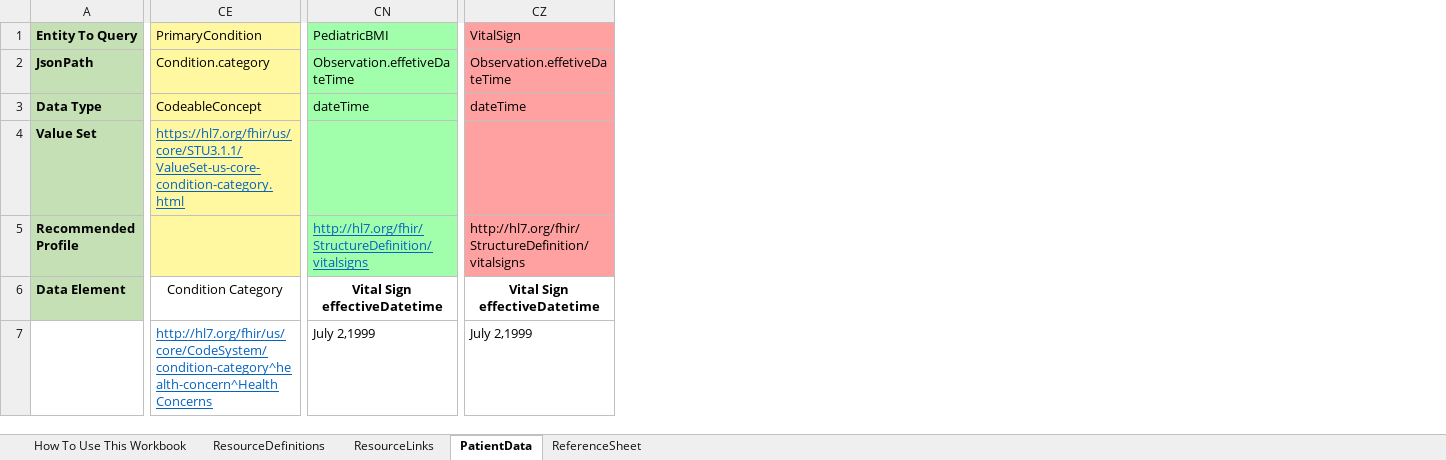
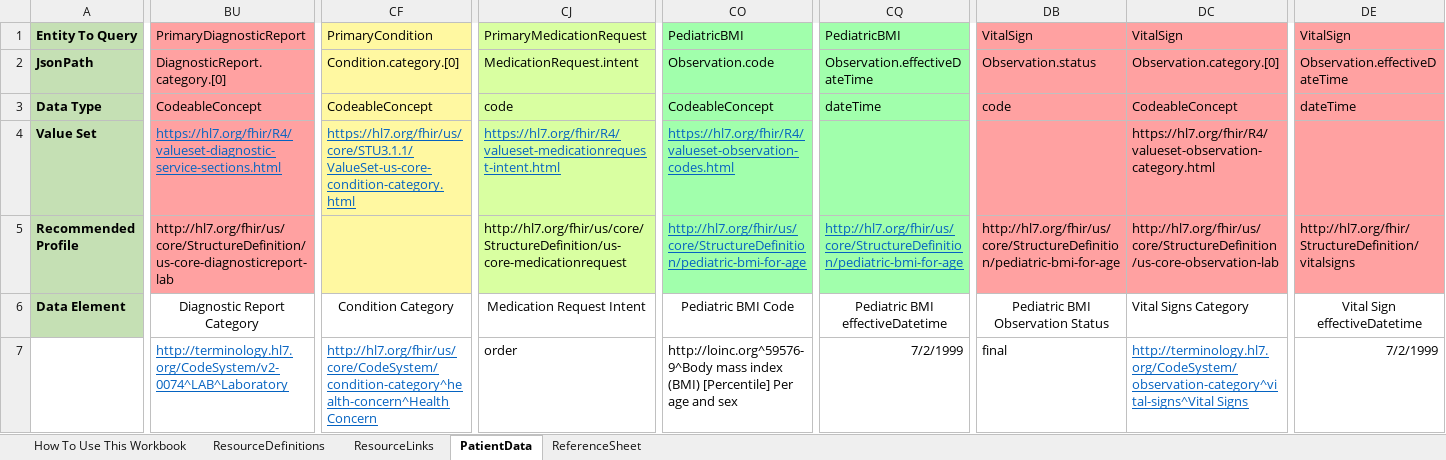
Before and after one commit to CDCgov/FHIRSheets, an Excel workbook: src/resources/Fhir_Cohort_Import_Template_Full_Sample.xlsx, sheet PatientData, drawn as a sheet; only a part is shown, gaps mark what is left out; values as stored, in another font and other column widths than the file's, no borders; removed rows and columns are numbered as before the commit, all else as after; the diff covers the shown part only; the diff names each change by its address in the sheet, - before the commit and + after, or states it on an @@ line.

Commit message:
Fixed a ton of issues with the sample file.

```diff
--- a/src/resources/Fhir_Cohort_Import_Template_Full_Sample.xlsx (sheet PatientData)
+++ b/src/resources/Fhir_Cohort_Import_Template_Full_Sample.xlsx (sheet PatientData)
+column BU, rows 1-7: PrimaryDiagnosticReport | DiagnosticReport.category.[0] | CodeableConcept | https://hl7.org/fhir/R4/valueset-diagnostic-service-sections.html | http://hl7.org/fhir/us/core/StructureDefinition/us-core-diagnosticreport-lab | Diagnostic Report Category | http://terminology.hl7.org/CodeSystem/v2-0074^LAB^Laboratory
+column CJ, rows 1-7: PrimaryMedicationRequest | MedicationRequest.intent | code | https://hl7.org/fhir/R4/valueset-medicationrequest-intent.html | http://hl7.org/fhir/us/core/StructureDefinition/us-core-medicationrequest | Medication Request Intent | order
+column CO, rows 1-7: PediatricBMI | Observation.code | CodeableConcept | https://hl7.org/fhir/R4/valueset-observation-codes.html | http://hl7.org/fhir/us/core/StructureDefinition/pediatric-bmi-for-age | Pediatric BMI Code | http://loinc.org^59576-9^Body mass index (BMI) [Percentile] Per age and sex
-column CN, rows 1-7: PediatricBMI | Observation.effetiveDateTime | dateTime |  | http://hl7.org/fhir/StructureDefinition/vitalsigns | Vital Sign effectiveDatetime | July 2,1999
+column CQ, rows 1-7: PediatricBMI | Observation.effectiveDateTime | dateTime |  | http://hl7.org/fhir/us/core/StructureDefinition/pediatric-bmi-for-age | Pediatric BMI effectiveDatetime | 7/2/1999
+column DB, rows 1-7: VitalSign | Observation.status | code |  | http://hl7.org/fhir/us/core/StructureDefinition/pediatric-bmi-for-age | Pediatric BMI Observation Status | final
+column DC, rows 1-7: VitalSign | Observation.category.[0] | CodeableConcept | https://hl7.org/fhir/R4/valueset-observation-category.html | http://hl7.org/fhir/us/core/StructureDefinition/us-core-observation-lab | Vital Signs Category | http://terminology.hl7.org/CodeSystem/observation-category^vital-signs^Vital Signs
-CF2: Condition.category
+CF2: Condition.category.[0]
-DE2: Observation.effetiveDateTime
+DE2: Observation.effectiveDateTime
-DE6 bold: on
+DE6 bold: off
-CF7: http://hl7.org/fhir/us/core/CodeSystem/condition-category^health-concern^Health Concerns
+CF7: http://hl7.org/fhir/us/core/CodeSystem/condition-category^health-concern^Health Concern
-DE7: July 2,1999
+DE7: 7/2/1999
```
Also changed, not shown: 8 edited cells and cell formats elsewhere in this sheet, sheet ResourceLinks, sheet ResourceDefinitions, 3 other files.
